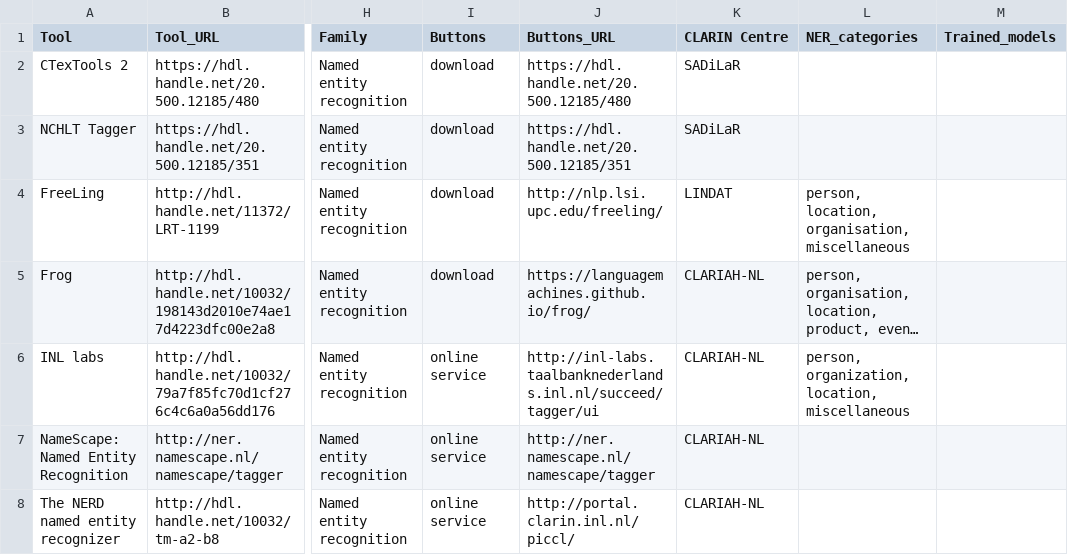
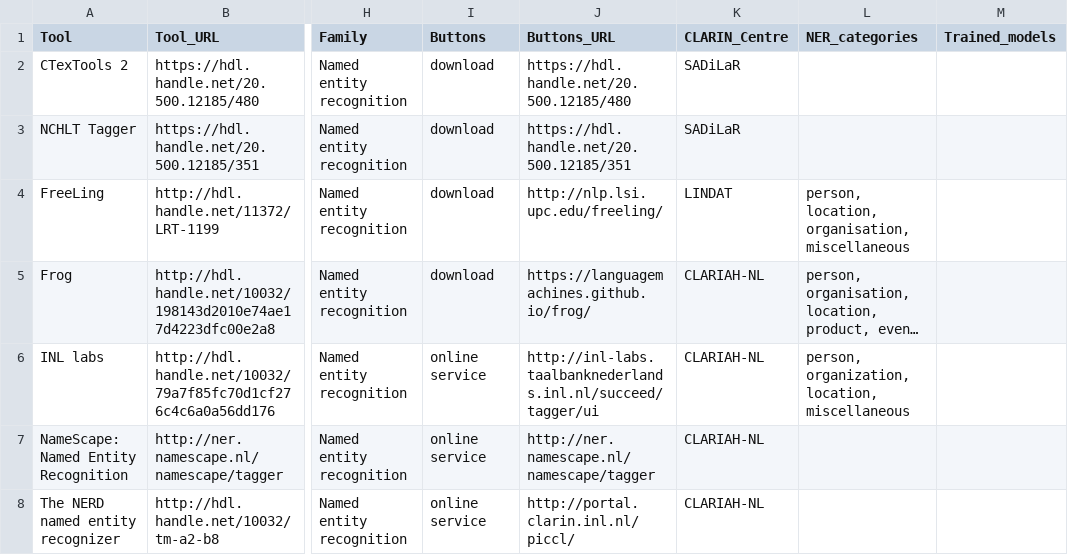
Before and after one commit to clarin-eric/resource-families-html-generator, a CSV file: resource_families/Tools/Named entity recognition/1-Tools for named entity recognition in the CLARIN infrastructure.csv, drawn as a sheet; only a part is shown, gaps mark what is left out; long unchanged cells end in …; the diff names each change by its address in the sheet, - before the commit and + after, or states it on an @@ line.

Commit message:
removed spaces from column names in Tools csvs

```diff
--- a/resource_families/Tools/Named entity recognition/1-Tools for named entity recognition in the CLARIN infrastructure.csv
+++ b/resource_families/Tools/Named entity recognition/1-Tools for named entity recognition in the CLARIN infrastructure.csv
-K1: CLARIN Centre
+K1: CLARIN_Centre
```
Also changed, not shown: resource_families/Tools/Normalization/1-Tools for normalization in the CLARIN infrastructure.csv, resource_families/Tools/Part-of-speech tagging and lemmatization/1-Part-of-speech taggers and lemmatizers in the CLARIN infrastructure/1-For a single language.csv, 2 other files.
